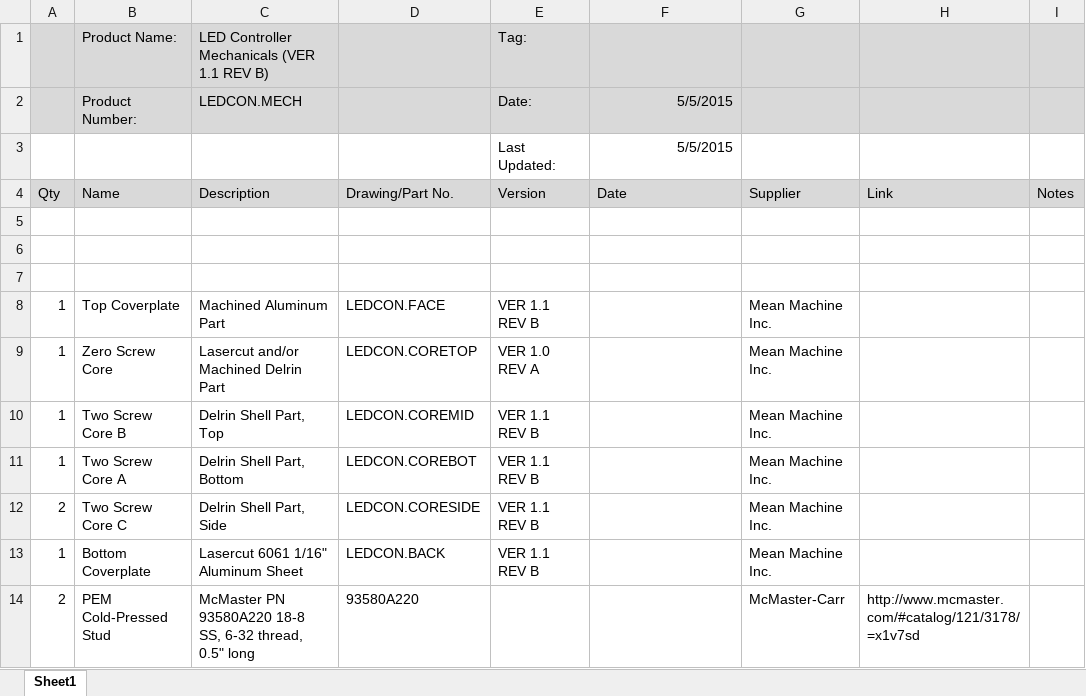
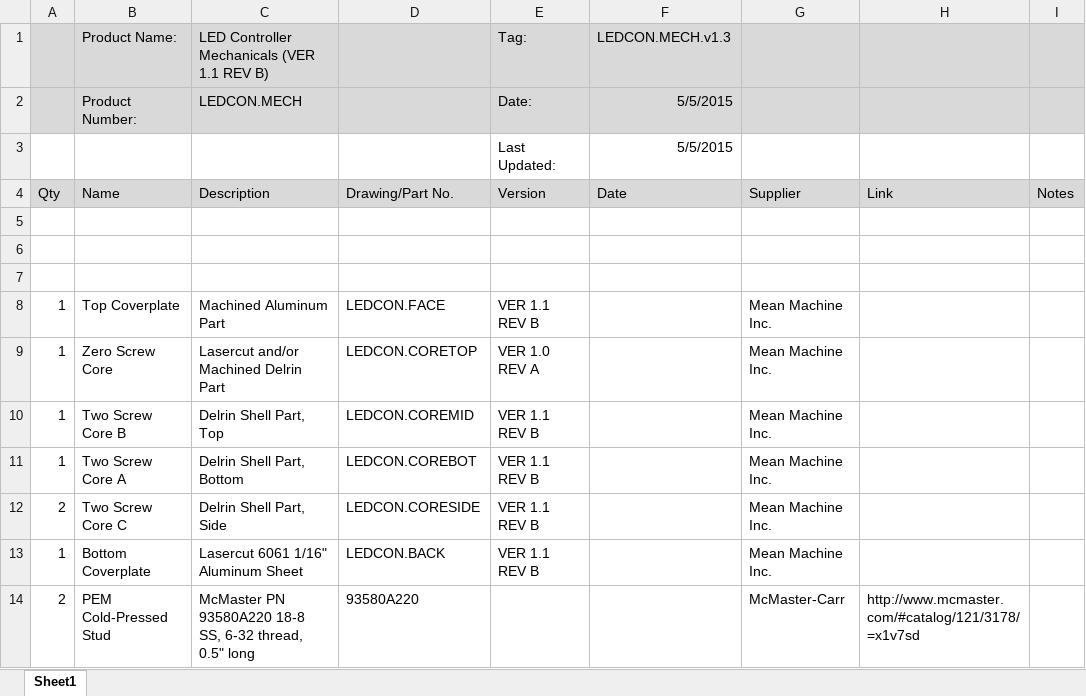
Before and after one commit to codeshelf/LEDCON.MECH, an Excel workbook: LEDCON.MECH.BOM.xlsx, sheet Sheet1, drawn as a sheet; values as stored, in another font and other column widths than the file's, no borders; the diff names each change by its address in the sheet, - before the commit and + after, or states it on an @@ line.

Commit message:
Fixed numbering and dates

```diff
--- a/LEDCON.MECH.BOM.xlsx (sheet Sheet1)
+++ b/LEDCON.MECH.BOM.xlsx (sheet Sheet1)
-F1: (empty)
+F1: LEDCON.MECH.v1.3
```
